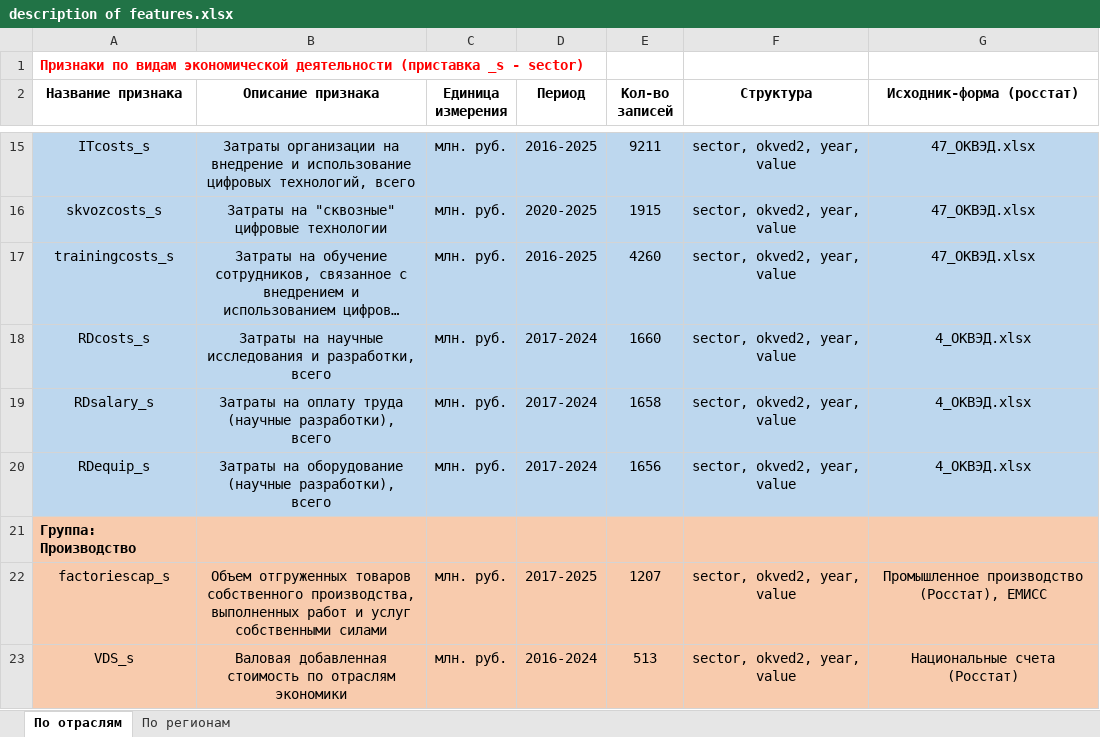
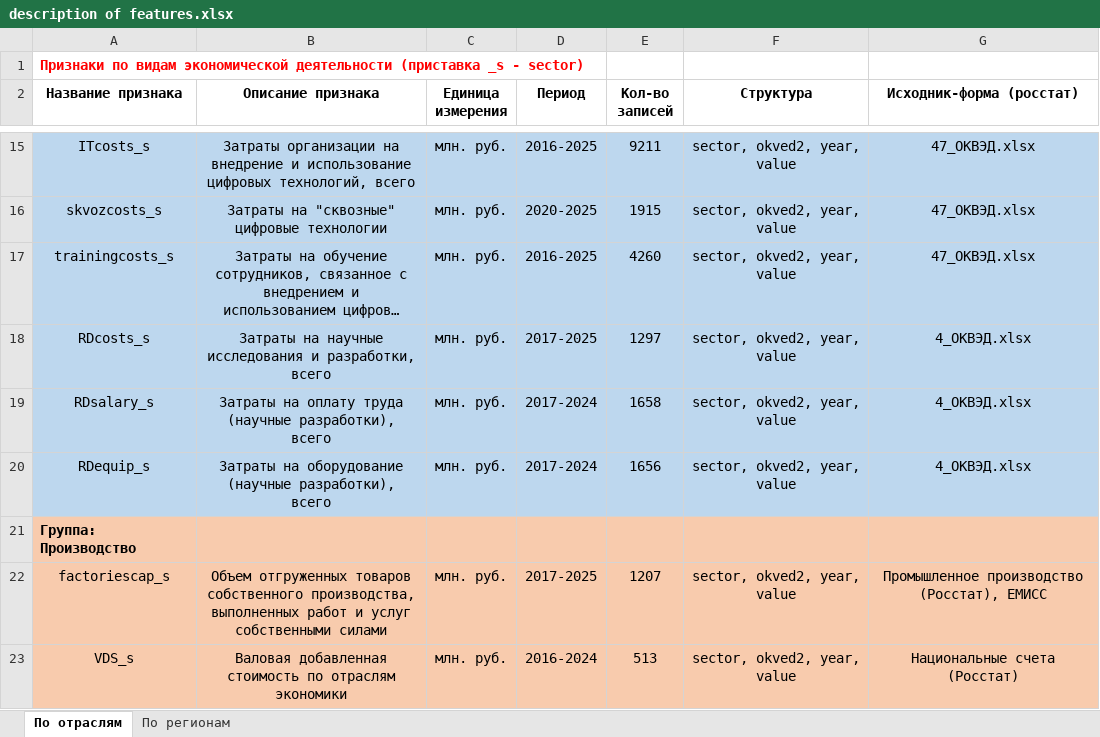
Before and after one commit to aghajanyan/ITMO-3, an Excel workbook: description of features.xlsx, sheet По отраслям, drawn as a sheet; only a part is shown, gaps mark what is left out; long unchanged cells end in …; values as stored, in another font and other column widths than the file's, no borders; the diff names each change by its address in the sheet, - before the commit and + after, or states it on an @@ line.

Commit message:
upd. RDcosts_s (data for 2025)

```diff
--- a/description of features.xlsx (sheet По отраслям)
+++ b/description of features.xlsx (sheet По отраслям)
-D18 (Период): 2017-2024
+D18 (Период): 2017-2025
-E18 (Кол-во записей): 1660
+E18 (Кол-во записей): 1297
```
Also changed, not shown: 1 other file.
